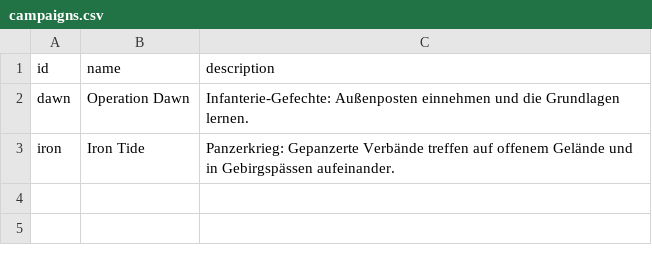
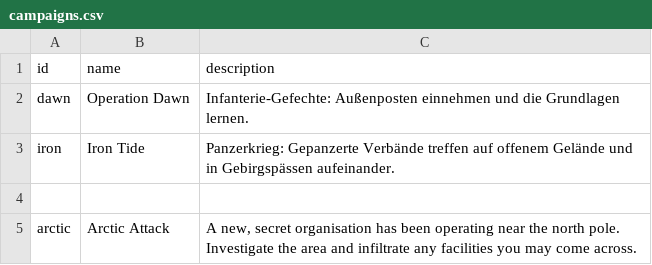
Before and after one commit to ninjatutzi/Strategizer2D, a CSV file: data/campaigns.csv, drawn as a sheet.

Commit message:
Add new campaign 'Arctic Attack' to campaigns.csv

```diff
--- a/data/campaigns.csv
+++ b/data/campaigns.csv
@@ -3 +3,3 @@ dawn,Operation Dawn,"Infanterie-Gefechte: Außenposten einnehmen und die Grundla
 iron,Iron Tide,"Panzerkrieg: Gepanzerte Verbände treffen auf offenem Gelände und in Gebirgspässen aufeinander."
+
+arctic,Arctic Attack,"A new, secret organisation has been operating near the north pole. Investigate the area and infiltrate any facilities you may come across."
```
